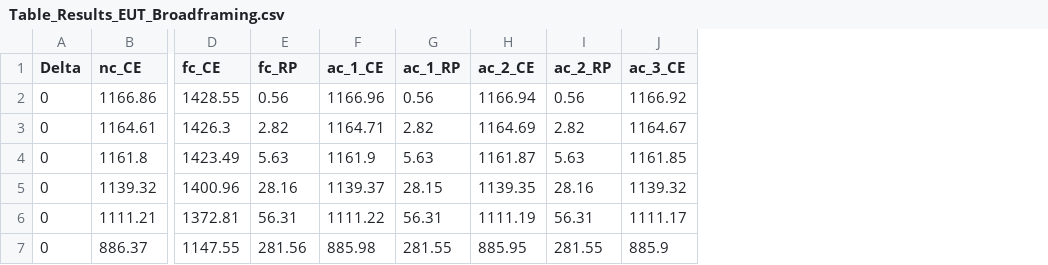
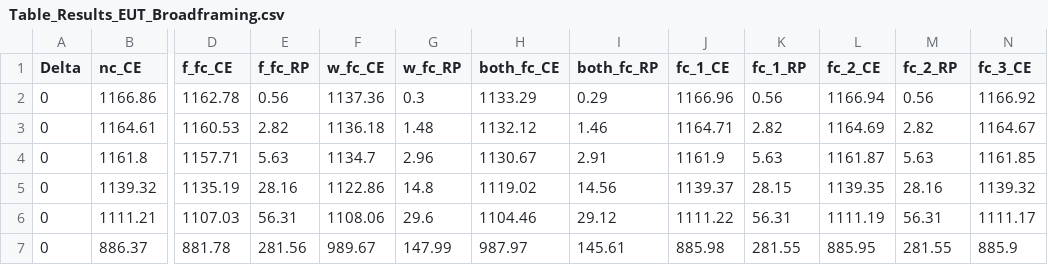
Before and after one commit to ricspada/behavioral-tools-for-price-risk-management, a CSV file: 3_Outputs/Table_Results_EUT_Broadframing.csv, drawn as a sheet; only a part is shown, gaps mark what is left out; removed rows and columns are numbered as before the commit, all else as after; the diff covers the shown part only; the diff names each change by its address in the sheet, - before the commit and + after, or states it on an @@ line.

```diff
--- a/3_Outputs/Table_Results_EUT_Broadframing.csv
+++ b/3_Outputs/Table_Results_EUT_Broadframing.csv
-column D (fc_CE), rows 2-7: 1428.55 | 1426.3 | 1423.49 | 1400.96 | 1372.81 | 1147.55
+column D (f_fc_CE), rows 2-7: 1162.78 | 1160.53 | 1157.71 | 1135.19 | 1107.03 | 881.78
+column F (w_fc_CE), rows 2-7: 1137.36 | 1136.18 | 1134.7 | 1122.86 | 1108.06 | 989.67
+column G (w_fc_RP), rows 2-7: 0.3 | 1.48 | 2.96 | 14.8 | 29.6 | 147.99
+column H (both_fc_CE), rows 2-7: 1133.29 | 1132.12 | 1130.67 | 1119.02 | 1104.46 | 987.97
+column I (both_fc_RP), rows 2-7: 0.29 | 1.46 | 2.91 | 14.56 | 29.12 | 145.61
-E1: fc_RP
+E1: f_fc_RP
-J1: ac_1_CE
+J1: fc_1_CE
-K1: ac_1_RP
+K1: fc_1_RP
-L1: ac_2_CE
+L1: fc_2_CE
-M1: ac_2_RP
+M1: fc_2_RP
-N1: ac_3_CE
+N1: fc_3_CE
```
Also changed, not shown: 5 edited cells elsewhere in this file, 3_Outputs/Table_MultiFarm_CPT_BroadFraming.csv, 3_Outputs/Table_MultiFarm_EUT_BroadFraming.csv, 24 other files.
